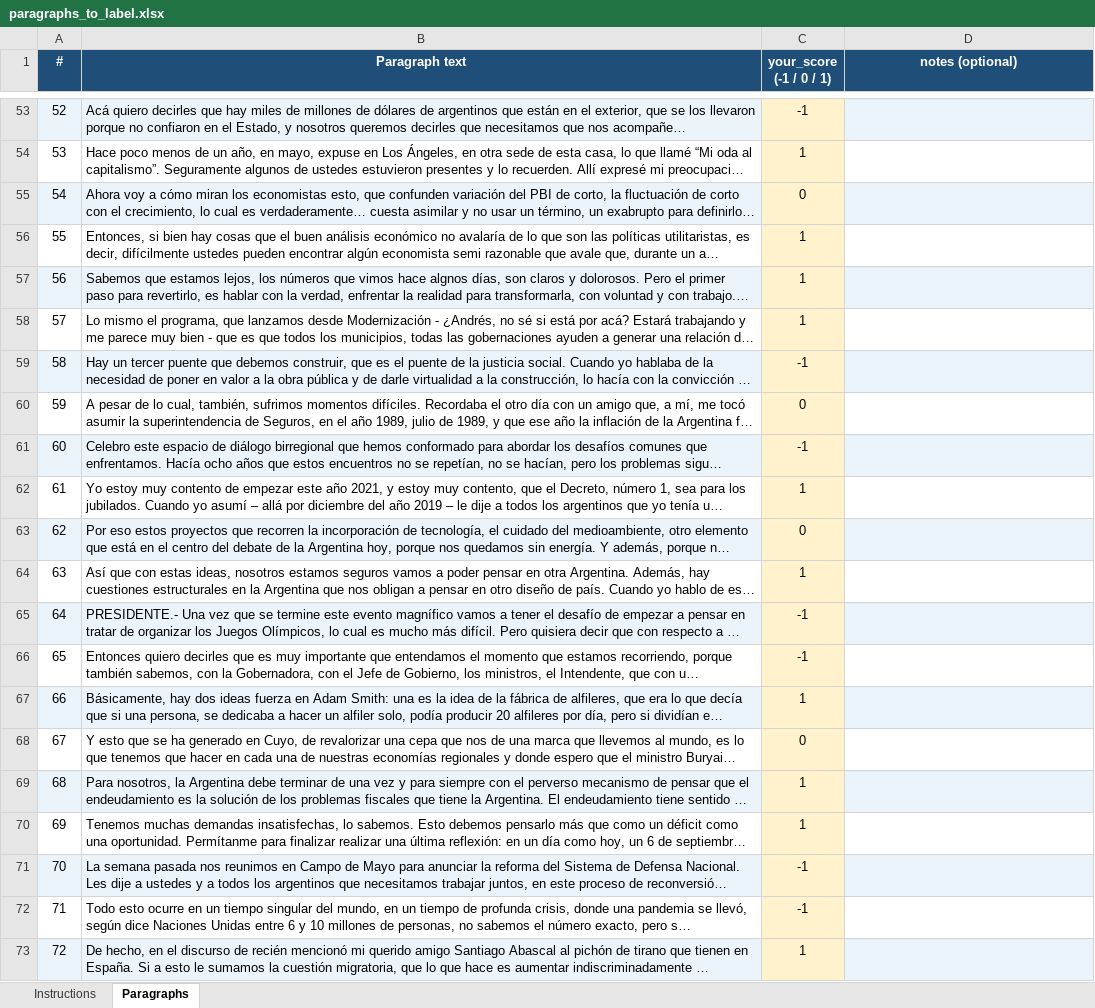
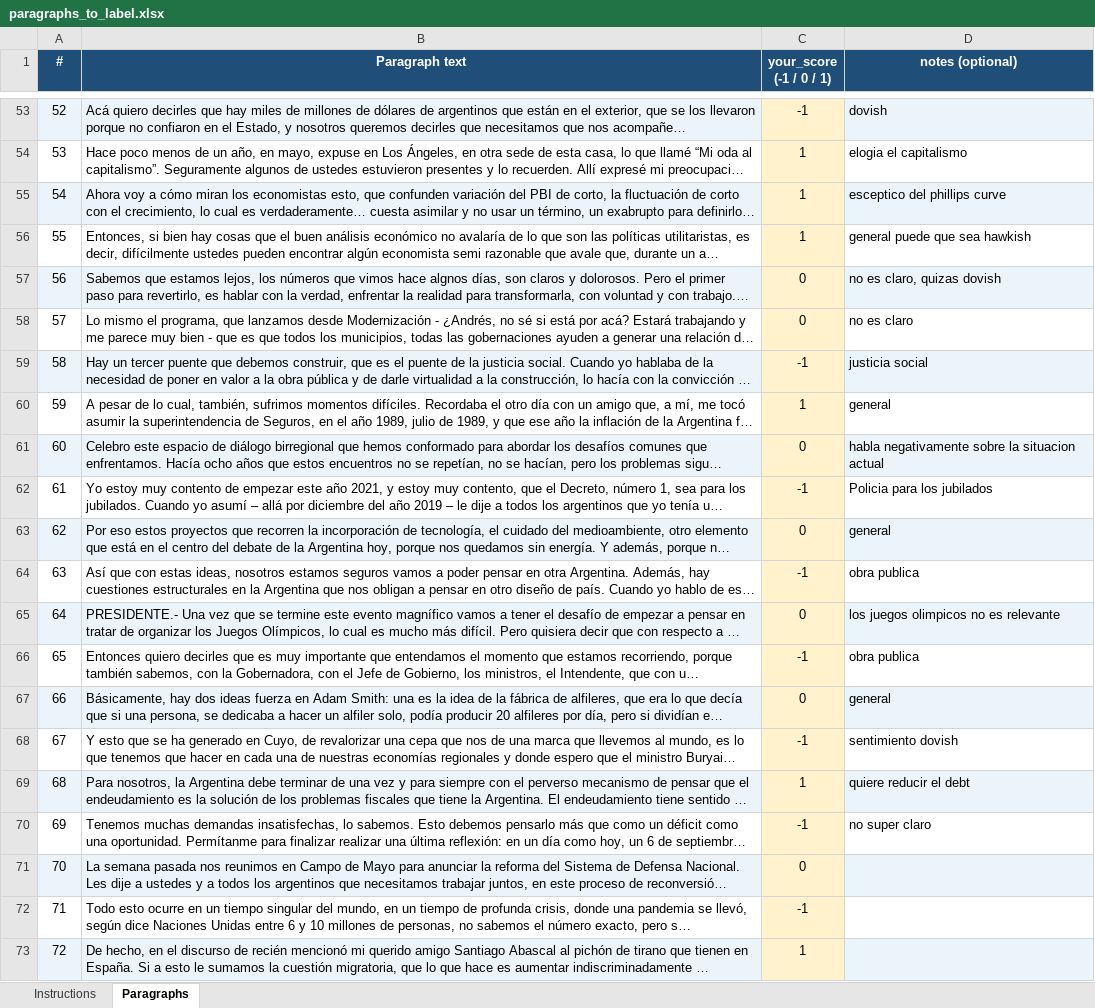
Before and after one commit to rayyaankazi1/Masters-Project, an Excel workbook: signal/validation/paragraphs_to_label.xlsx, sheet Paragraphs, drawn as a sheet; only a part is shown, gaps mark what is left out; long unchanged cells end in …; values as stored, in another font and other column widths than the file's, no borders; the diff covers the shown part only; the diff names each change by its address in the sheet, - before the commit and + after, or states it on an @@ line.

```diff
--- a/signal/validation/paragraphs_to_label.xlsx (sheet Paragraphs)
+++ b/signal/validation/paragraphs_to_label.xlsx (sheet Paragraphs)
-D53 (notes (optional)): (empty)
+D53 (notes (optional)): dovish
-D54 (notes (optional)): (empty)
+D54 (notes (optional)): elogia el capitalismo
-C55 (your_score (-1 / 0 / 1)): 0
+C55 (your_score (-1 / 0 / 1)): 1
-D55 (notes (optional)): (empty)
+D55 (notes (optional)): esceptico del phillips curve
-D56 (notes (optional)): (empty)
+D56 (notes (optional)): general puede que sea hawkish
-C57:C58 (your_score (-1 / 0 / 1)): 1
+C57:C58 (your_score (-1 / 0 / 1)): 0
-D57 (notes (optional)): (empty)
+D57 (notes (optional)): no es claro, quizas dovish
-D58 (notes (optional)): (empty)
+D58 (notes (optional)): no es claro
-D59 (notes (optional)): (empty)
+D59 (notes (optional)): justicia social
-C60 (your_score (-1 / 0 / 1)): 0
+C60 (your_score (-1 / 0 / 1)): 1
-D60 (notes (optional)): (empty)
+D60 (notes (optional)): general
-C61 (your_score (-1 / 0 / 1)): -1
+C61 (your_score (-1 / 0 / 1)): 0
-D61 (notes (optional)): (empty)
+D61 (notes (optional)): habla negativamente sobre la situacion actual
-C62 (your_score (-1 / 0 / 1)): 1
+C62 (your_score (-1 / 0 / 1)): -1
-D62 (notes (optional)): (empty)
+D62 (notes (optional)): Policia para los jubilados
-D63 (notes (optional)): (empty)
+D63 (notes (optional)): general
-C64 (your_score (-1 / 0 / 1)): 1
+C64 (your_score (-1 / 0 / 1)): -1
-D64 (notes (optional)): (empty)
+D64 (notes (optional)): obra publica
-C65 (your_score (-1 / 0 / 1)): -1
+C65 (your_score (-1 / 0 / 1)): 0
-D65 (notes (optional)): (empty)
+D65 (notes (optional)): los juegos olimpicos no es relevante
-D66 (notes (optional)): (empty)
+D66 (notes (optional)): obra publica
-C67 (your_score (-1 / 0 / 1)): 1
+C67 (your_score (-1 / 0 / 1)): 0
-D67 (notes (optional)): (empty)
+D67 (notes (optional)): general
-C68 (your_score (-1 / 0 / 1)): 0
+C68 (your_score (-1 / 0 / 1)): -1
-D68 (notes (optional)): (empty)
+D68 (notes (optional)): sentimiento dovish
-D69 (notes (optional)): (empty)
+D69 (notes (optional)): quiere reducir el debt
-C70 (your_score (-1 / 0 / 1)): 1
+C70 (your_score (-1 / 0 / 1)): -1
-D70 (notes (optional)): (empty)
+D70 (notes (optional)): no super claro
-C71 (your_score (-1 / 0 / 1)): -1
+C71 (your_score (-1 / 0 / 1)): 0
```
Also changed, not shown: 64 edited cells elsewhere in this sheet, 7 other files.
